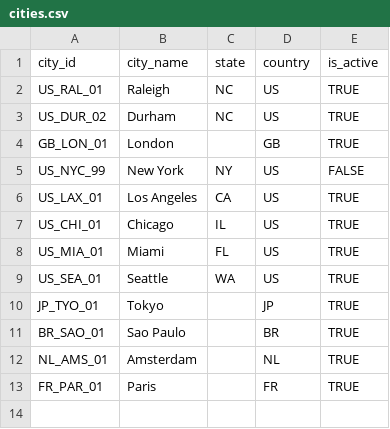
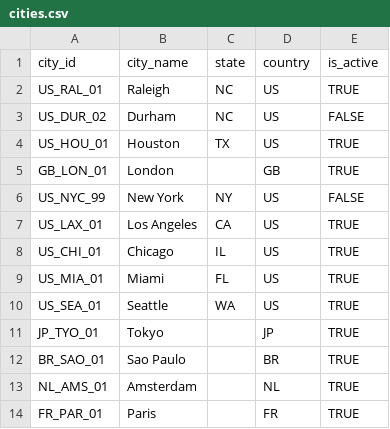
Before and after one commit to jackie3981/city-air-tracker-full, a CSV file: services/pipeline/config/cities.csv, drawn as a sheet.

Commit message:
Fix AggregatesChart bars not rendering for AQI=1; adjust comparison chart colors for dark mode; swap Durham for Houston in city list

```diff
--- a/services/pipeline/config/cities.csv
+++ b/services/pipeline/config/cities.csv
@@ -2,3 +2,4 @@ city_id,city_name,state,country,is_active
 US_RAL_01,Raleigh,NC,US,TRUE
-US_DUR_02,Durham,NC,US,TRUE
+US_DUR_02,Durham,NC,US,FALSE
+US_HOU_01,Houston,TX,US,TRUE
 GB_LON_01,London,,GB,TRUE
```
Also changed, not shown: 2 other files.
